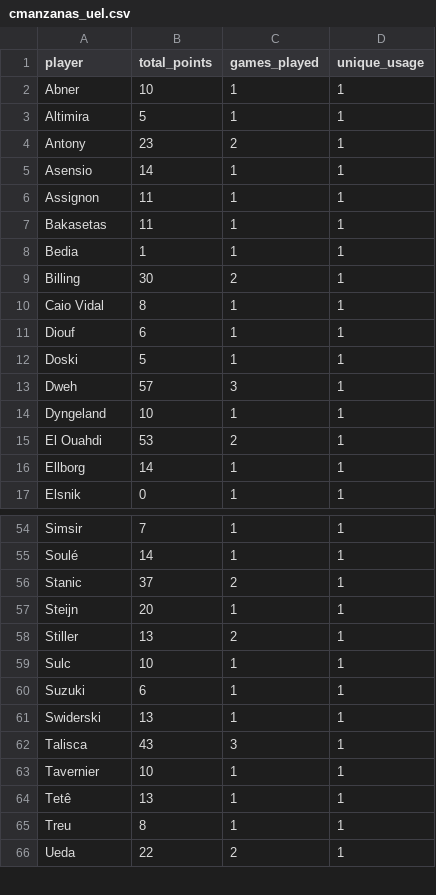
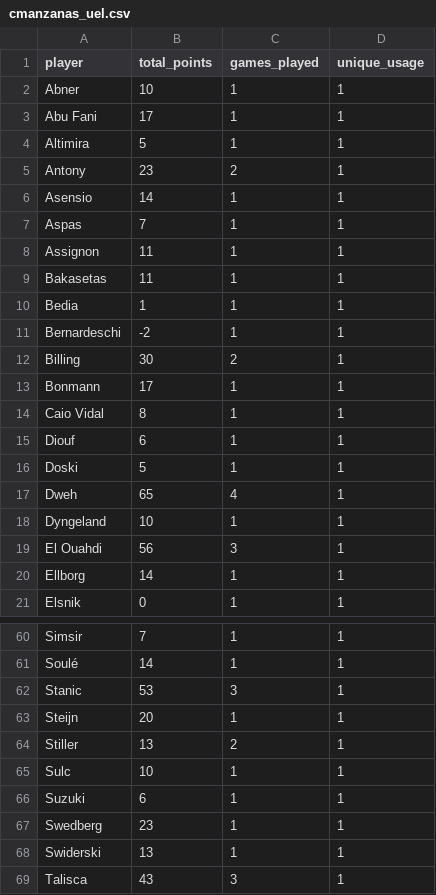
Before and after one commit to mldiego/ff, a CSV file: data/cmanzanas_uel.csv, drawn as a sheet; only a part is shown, gaps mark what is left out; the shorter side is filled out with more unchanged rows; the diff covers the shown part only.

```diff
--- a/data/cmanzanas_uel.csv
+++ b/data/cmanzanas_uel.csv
@@ -2,2 +2,3 @@ player,total_points,games_played,unique_usage
 Abner,10,1,1
+Abu Fani,17,1,1
 Altimira,5,1,1
@@ -5,2 +6,3 @@ Antony,23,2,1
 Asensio,14,1,1
+Aspas,7,1,1
 Assignon,11,1,1
@@ -8,3 +10,5 @@ Bakasetas,11,1,1
 Bedia,1,1,1
+Bernardeschi,-2,1,1
 Billing,30,2,1
+Bonmann,17,1,1
 Caio Vidal,8,1,1
@@ -12,5 +16,5 @@ Diouf,6,1,1
 Doski,5,1,1
-Dweh,57,3,1
+Dweh,65,4,1
 Dyngeland,10,1,1
-El Ouahdi,53,2,1
+El Ouahdi,56,3,1
 Ellborg,14,1,1
@@ -55,3 +61,3 @@ Simsir,7,1,1
 Soulé,14,1,1
-Stanic,37,2,1
+Stanic,53,3,1
 Steijn,20,1,1
@@ -60,2 +66,3 @@ Sulc,10,1,1
 Suzuki,6,1,1
+Swedberg,23,1,1
 Swiderski,13,1,1
```
Also changed, not shown: 2 added rows and 2 edited cells elsewhere in this file, data/dieman95_uel.csv, data/manziyauskas_uel.csv, 2 other files.
